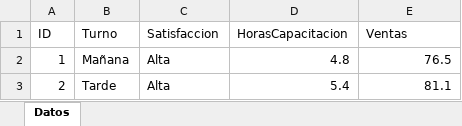
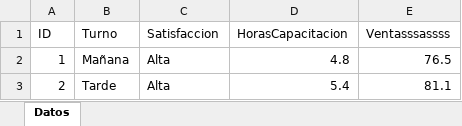
Before and after one commit to MValentne/TigreIIDashboard, an Excel workbook: data/datos.xlsx, sheet Datos, drawn as a sheet; only a part is shown; values as stored, in another font and other column widths than the file's, no borders; the diff names each change by its address in the sheet, - before the commit and + after, or states it on an @@ line.

```diff
--- a/data/datos.xlsx (sheet Datos)
+++ b/data/datos.xlsx (sheet Datos)
-E1: Ventas
+E1: Ventasssassss
```
Also changed, not shown: 6 other files.
